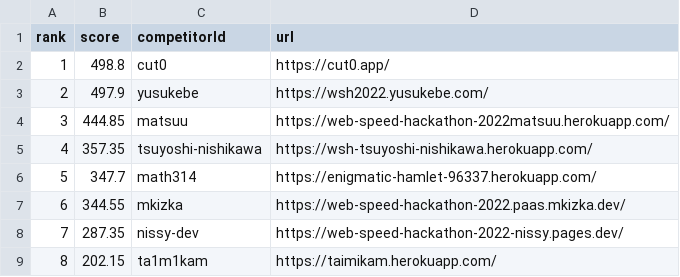
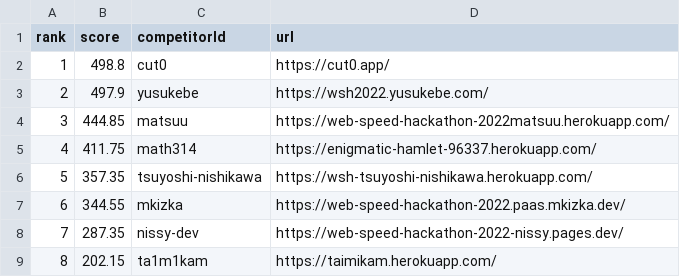
Before and after one commit to CyberAgentHack/web-speed-hackathon-2022-leaderboard, a CSV file: score.csv, drawn as a sheet; only a part is shown; removed rows and columns are numbered as before the commit, all else as after; the diff names each change by its address in the sheet, - before the commit and + after, or states it on an @@ line.

```diff
--- a/score.csv
+++ b/score.csv
+row 5: 4 | 411.75 | math314 | https://enigmatic-hamlet-96337.herokuapp.com/
@@ column A (rank) renumbered in row 6 @@
-row 6: 5 | 347.7 | math314 | https://enigmatic-hamlet-96337.herokuapp.com/
```
Also changed, not shown: 1 other file.
